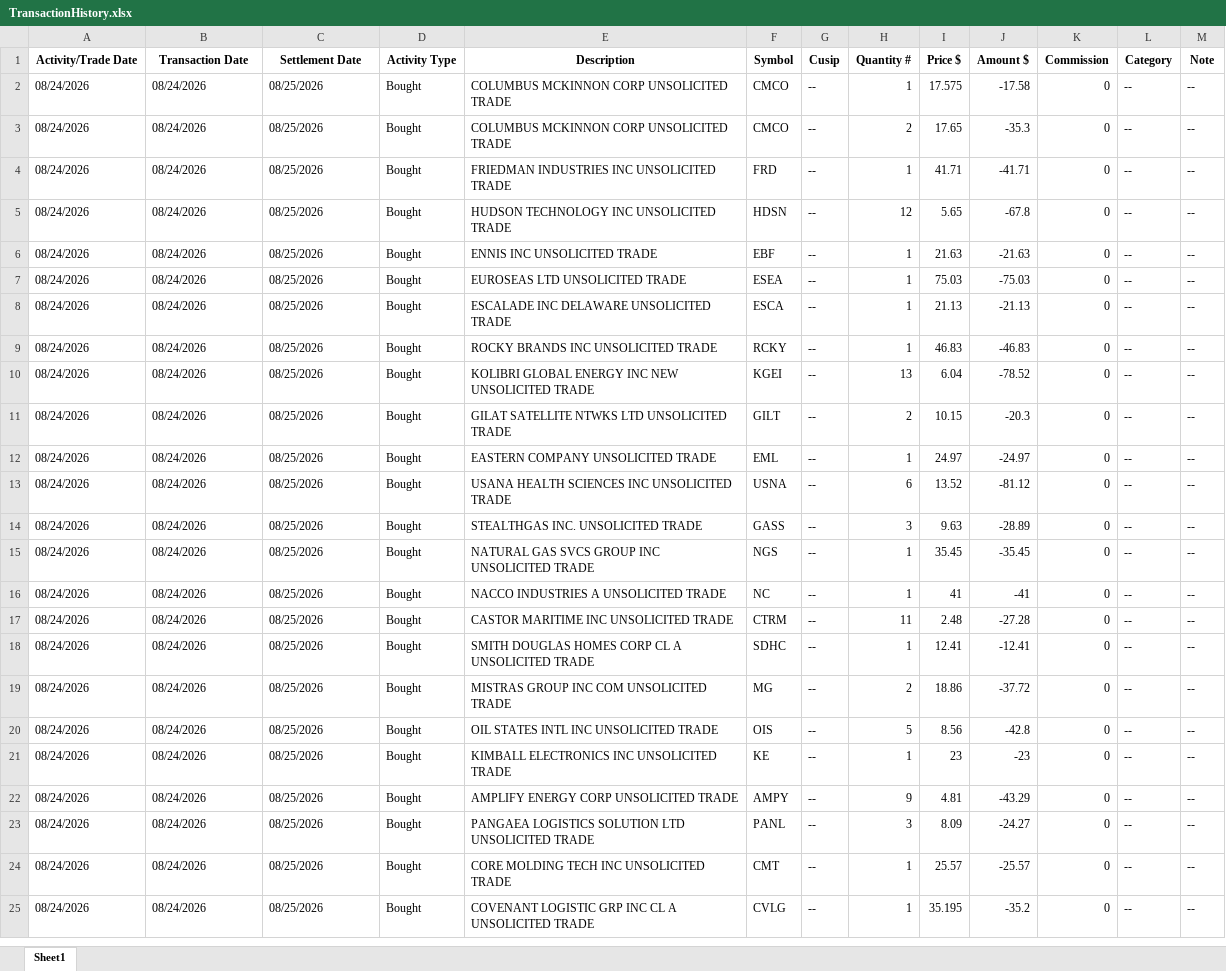
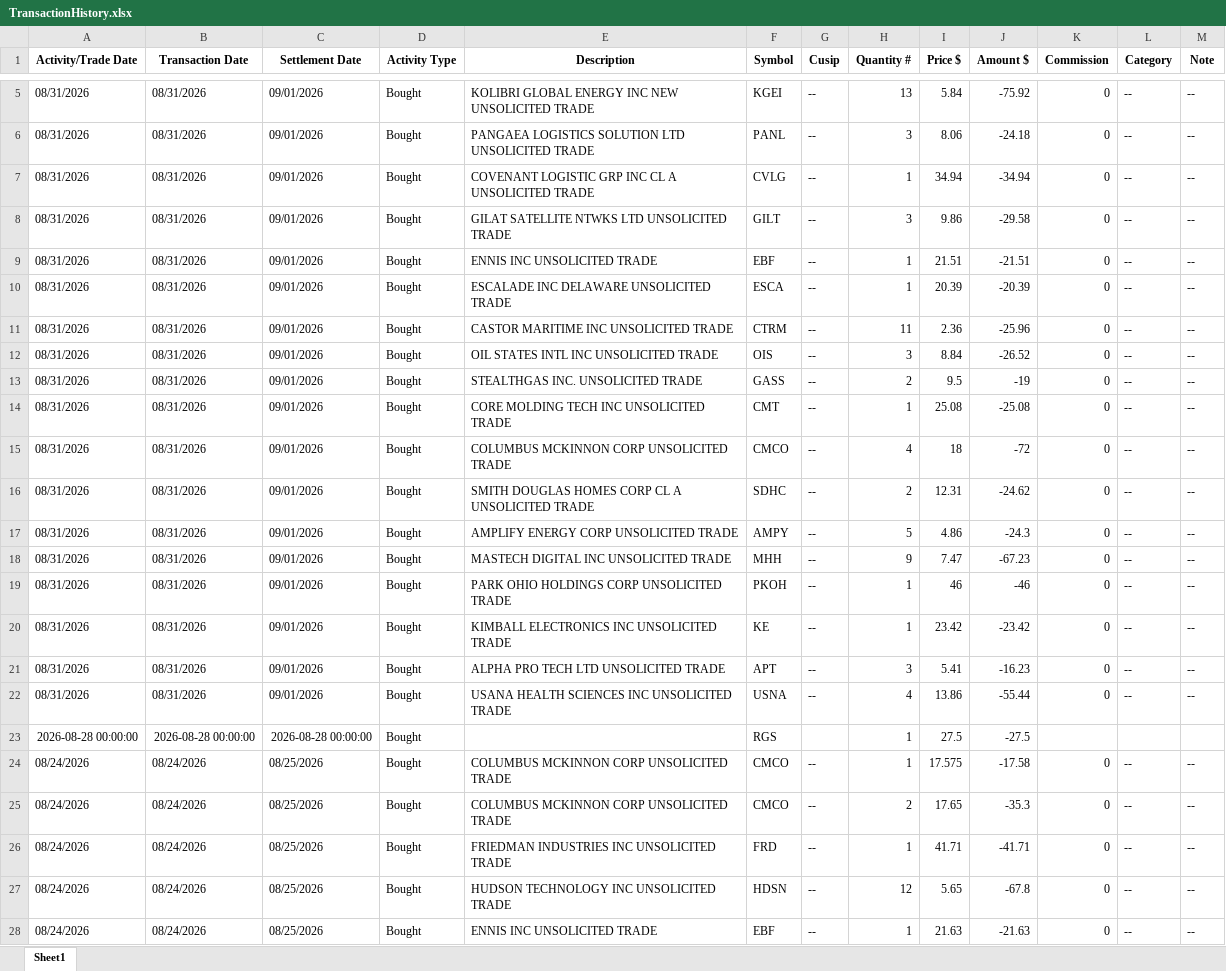
Before and after one commit to rickshilling/shadowPortfolio, an Excel workbook: TransactionHistory.xlsx, sheet Sheet1, drawn as a sheet; only a part is shown, gaps mark what is left out; the shorter side is filled out with more unchanged rows; values as stored, in another font and other column widths than the file's, no borders; the diff covers the shown part only; the diff names each change by its address in the sheet, - before the commit and + after, or states it on an @@ line.

```diff
--- a/TransactionHistory.xlsx (sheet Sheet1)
+++ b/TransactionHistory.xlsx (sheet Sheet1)
+row 5: 08/31/2026 | 08/31/2026 | 09/01/2026 | Bought | KOLIBRI GLOBAL ENERGY INC NEW UNSOLICITED TRADE | KGEI | -- | 13 | 5.84 | -75.92 | 0 | -- | --
+row 6: 08/31/2026 | 08/31/2026 | 09/01/2026 | Bought | PANGAEA LOGISTICS SOLUTION LTD UNSOLICITED TRADE | PANL | -- | 3 | 8.06 | -24.18 | 0 | -- | --
+row 7: 08/31/2026 | 08/31/2026 | 09/01/2026 | Bought | COVENANT LOGISTIC GRP INC CL A UNSOLICITED TRADE | CVLG | -- | 1 | 34.94 | -34.94 | 0 | -- | --
+row 8: 08/31/2026 | 08/31/2026 | 09/01/2026 | Bought | GILAT SATELLITE NTWKS LTD UNSOLICITED TRADE | GILT | -- | 3 | 9.86 | -29.58 | 0 | -- | --
+row 9: 08/31/2026 | 08/31/2026 | 09/01/2026 | Bought | ENNIS INC UNSOLICITED TRADE | EBF | -- | 1 | 21.51 | -21.51 | 0 | -- | --
+row 10: 08/31/2026 | 08/31/2026 | 09/01/2026 | Bought | ESCALADE INC DELAWARE UNSOLICITED TRADE | ESCA | -- | 1 | 20.39 | -20.39 | 0 | -- | --
+row 11: 08/31/2026 | 08/31/2026 | 09/01/2026 | Bought | CASTOR MARITIME INC UNSOLICITED TRADE | CTRM | -- | 11 | 2.36 | -25.96 | 0 | -- | --
+row 12: 08/31/2026 | 08/31/2026 | 09/01/2026 | Bought | OIL STATES INTL INC UNSOLICITED TRADE | OIS | -- | 3 | 8.84 | -26.52 | 0 | -- | --
+row 13: 08/31/2026 | 08/31/2026 | 09/01/2026 | Bought | STEALTHGAS INC. UNSOLICITED TRADE | GASS | -- | 2 | 9.5 | -19 | 0 | -- | --
+row 14: 08/31/2026 | 08/31/2026 | 09/01/2026 | Bought | CORE MOLDING TECH INC UNSOLICITED TRADE | CMT | -- | 1 | 25.08 | -25.08 | 0 | -- | --
+row 15: 08/31/2026 | 08/31/2026 | 09/01/2026 | Bought | COLUMBUS MCKINNON CORP UNSOLICITED TRADE | CMCO | -- | 4 | 18 | -72 | 0 | -- | --
+row 16: 08/31/2026 | 08/31/2026 | 09/01/2026 | Bought | SMITH DOUGLAS HOMES CORP CL A UNSOLICITED TRADE | SDHC | -- | 2 | 12.31 | -24.62 | 0 | -- | --
+row 17: 08/31/2026 | 08/31/2026 | 09/01/2026 | Bought | AMPLIFY ENERGY CORP UNSOLICITED TRADE | AMPY | -- | 5 | 4.86 | -24.3 | 0 | -- | --
+row 18: 08/31/2026 | 08/31/2026 | 09/01/2026 | Bought | MASTECH DIGITAL INC UNSOLICITED TRADE | MHH | -- | 9 | 7.47 | -67.23 | 0 | -- | --
+row 19: 08/31/2026 | 08/31/2026 | 09/01/2026 | Bought | PARK OHIO HOLDINGS CORP UNSOLICITED TRADE | PKOH | -- | 1 | 46 | -46 | 0 | -- | --
+row 20: 08/31/2026 | 08/31/2026 | 09/01/2026 | Bought | KIMBALL ELECTRONICS INC UNSOLICITED TRADE | KE | -- | 1 | 23.42 | -23.42 | 0 | -- | --
+row 21: 08/31/2026 | 08/31/2026 | 09/01/2026 | Bought | ALPHA PRO TECH LTD UNSOLICITED TRADE | APT | -- | 3 | 5.41 | -16.23 | 0 | -- | --
+row 22: 08/31/2026 | 08/31/2026 | 09/01/2026 | Bought | USANA HEALTH SCIENCES INC UNSOLICITED TRADE | USNA | -- | 4 | 13.86 | -55.44 | 0 | -- | --
+row 23: 2026-08-28 00:00:00 | 2026-08-28 00:00:00 | 2026-08-28 00:00:00 | Bought |  | RGS |  | 1 | 27.5 | -27.5
```
Also changed, not shown: 3 added rows and 30 removed rows elsewhere in this sheet, AAII.xlsx, 1 other file.
